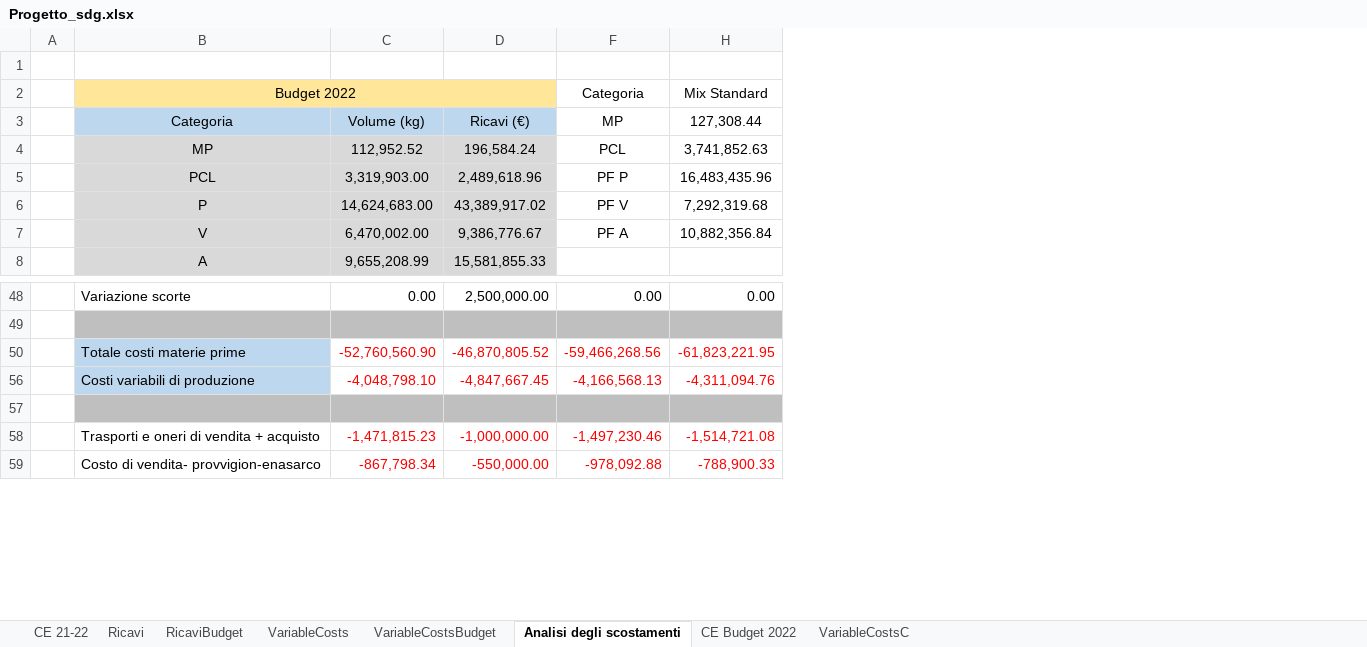
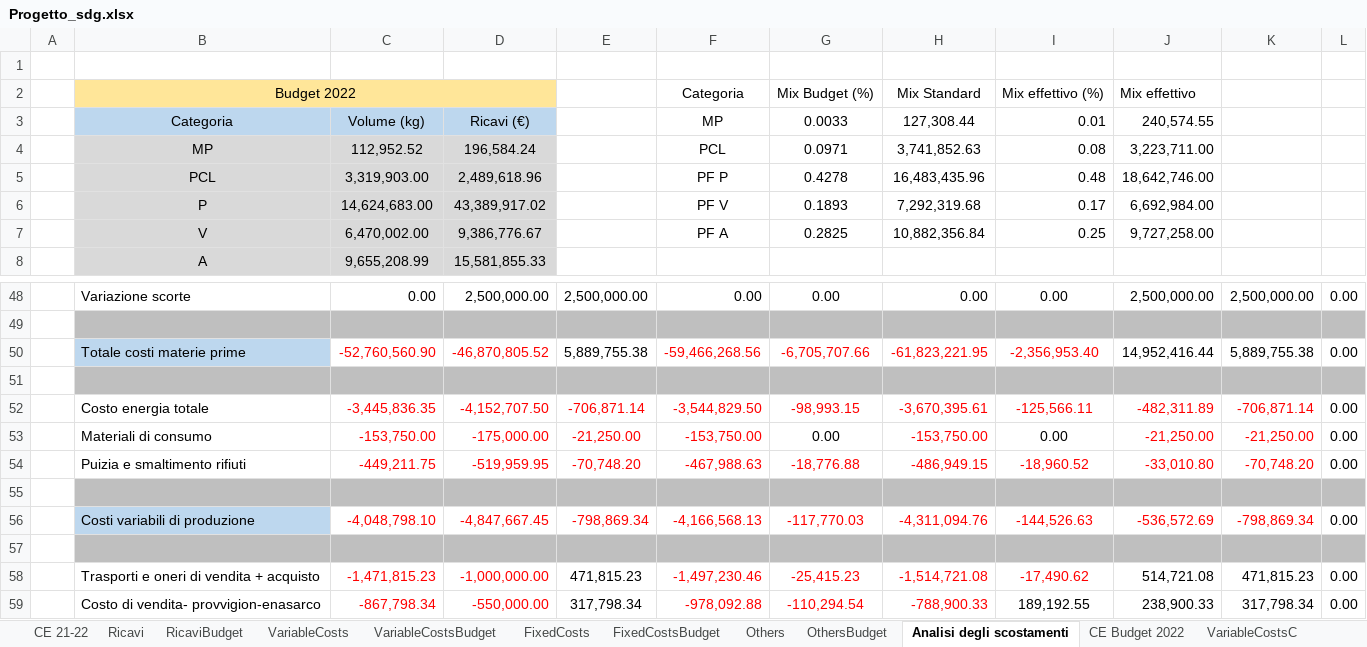
Before and after one commit to Algeri4/script-analisi-scostamenti, an Excel workbook: Progetto_sdg.xlsx, sheet Analisi degli scostamenti, drawn as a sheet; only a part is shown, gaps mark what is left out; values as stored, in another font and other column widths than the file's, no borders; removed rows and columns are numbered as before the commit, all else as after; the diff covers the shown part only; the diff names each change by its address in the sheet, - before the commit and + after, or states it on an @@ line.

```diff
--- a/Progetto_sdg.xlsx (sheet Analisi degli scostamenti)
+++ b/Progetto_sdg.xlsx (sheet Analisi degli scostamenti)
@@ sheet tab unhidden: FixedCosts @@
@@ sheet tab unhidden: FixedCostsBudget @@
@@ sheet tab unhidden: Others @@
@@ sheet tab unhidden: OthersBudget @@
-column A, empty
+column A, empty
@@ column E unhidden, rows 48-50: 2,500,000.00 |  | 5,889,755.38; rows 56-59: -798,869.34 |  | 471,815.23 | 317,798.34 @@
@@ column G unhidden, rows 2-7: Mix Budget (%) | 0.0033 | 0.0971 | 0.4278 | 0.1893 | 0.2825; rows 48-50: 0.00 |  | -6,705,707.66; rows 56-59: -117,770.03 |  | -25,415.23 | -110,294.54 @@
@@ column I unhidden, rows 2-7: Mix effettivo (%) | 0.01 | 0.08 | 0.48 | 0.17 | 0.25; rows 48-50: 0.00 |  | -2,356,953.40; rows 56-59: -144,526.63 |  | -17,490.62 | 189,192.55 @@
@@ column J unhidden, rows 2-7: Mix effettivo | 240,574.55 | 3,223,711.00 | 18,642,746.00 | 6,692,984.00 | 9,727,258.00; rows 48-50: 2,500,000.00 |  | 14,952,416.44; rows 56-59: -536,572.69 |  | 514,721.08 | 238,900.33 @@
@@ column K unhidden, rows 48-50: 2,500,000.00 |  | 5,889,755.38; rows 56-59: -798,869.34 |  | 471,815.23 | 317,798.34 @@
@@ column L unhidden, rows 48-50: 0.00 |  | 0.00; rows 56-59: 0.00 |  | 0.00 | 0.00 @@
+row 51: (empty)
+row 52:  | Costo energia totale | -3,445,836.35 | -4,152,707.50 | -706,871.14 | -3,544,829.50 | -98,993.15 | -3,670,395.61 | -125,566.11 | -482,311.89 | -706,871.14 | 0.00
+row 53:  | Materiali di consumo | -153,750.00 | -175,000.00 | -21,250.00 | -153,750.00 | 0.00 | -153,750.00 | 0.00 | -21,250.00 | -21,250.00 | 0.00
+row 54:  | Puizia e smaltimento rifiuti | -449,211.75 | -519,959.95 | -70,748.20 | -467,988.63 | -18,776.88 | -486,949.15 | -18,960.52 | -33,010.80 | -70,748.20 | 0.00
+row 55: (empty)
```
Also changed, not shown: 54 added rows elsewhere in this sheet.
